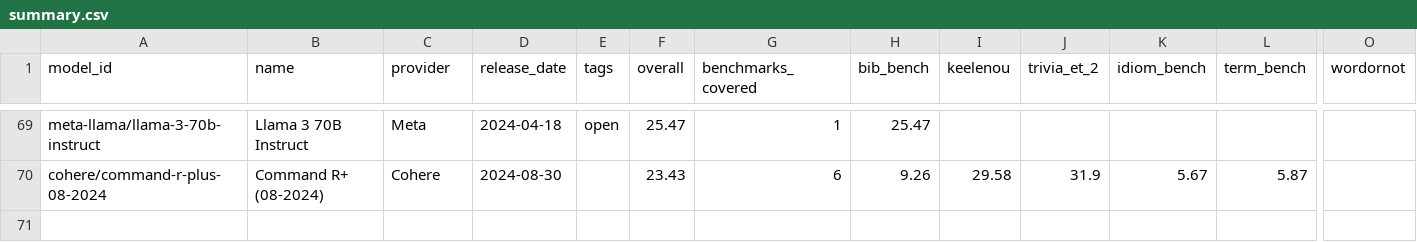
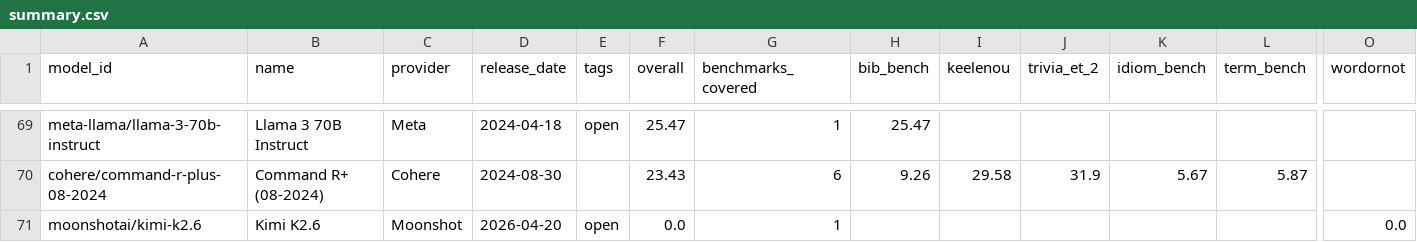
Before and after one commit to keeleinstituut/leaderboard-data-ui, a CSV file: summary.csv, drawn as a sheet; only a part is shown, gaps mark what is left out; rows hold the shown columns only; the diff names each change by its address in the sheet, - before the commit and + after, or states it on an @@ line.

```diff
--- a/summary.csv
+++ b/summary.csv
+row 71: moonshotai/kimi-k2.6 | Kimi K2.6 | Moonshot | 2026-04-20 | open | 0.0 | 1 |  |  |  |  |  | 0.0
```
Also changed, not shown: 4 other files.
